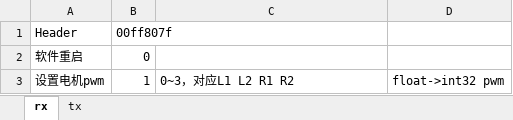
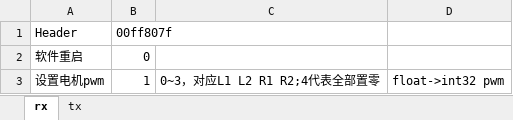
Before and after one commit to FredBill1/RT1064_Smartcar, an Excel workbook: wireless protocol.xlsx, sheet rx, drawn as a sheet; values as stored, in another font and other column widths than the file's, no borders; the diff names each change by its address in the sheet, - before the commit and + after, or states it on an @@ line.

Commit message:
SetMotorPwm id=4代表全部置零

```diff
--- a/wireless protocol.xlsx (sheet rx)
+++ b/wireless protocol.xlsx (sheet rx)
-C3: 0~3，对应L1 L2 R1 R2
+C3: 0~3，对应L1 L2 R1 R2;4代表全部置零
```
Also changed, not shown: 1 other file.
